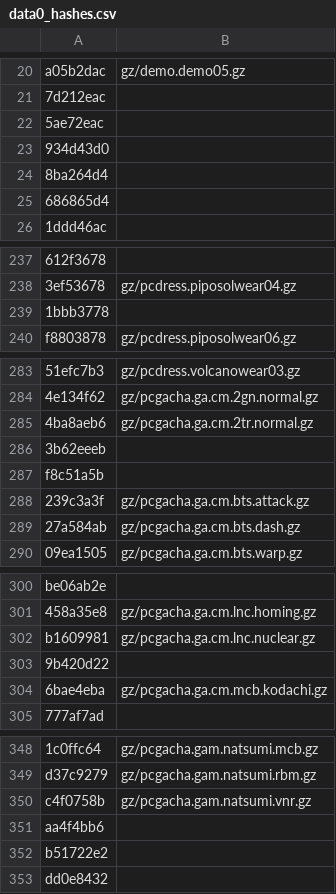
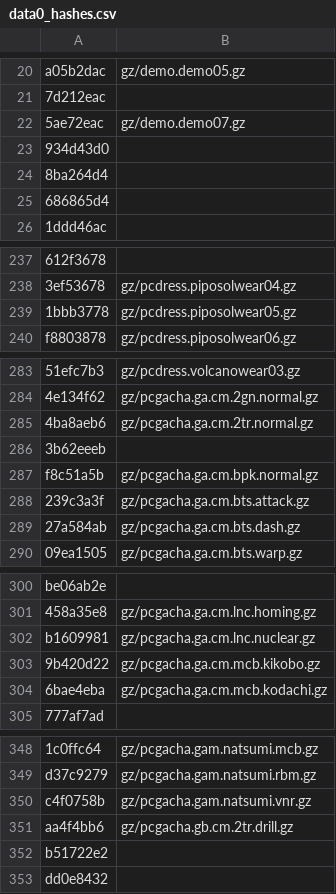
Before and after one commit to Gigahawk/sarugetchu_mm_patcher, a CSV file: data0_hashes.csv, drawn as a sheet; only a part is shown, gaps mark what is left out; the diff covers the shown part only.

```diff
--- a/data0_hashes.csv
+++ b/data0_hashes.csv
@@ -21,3 +21,3 @@
 "7d212eac",""
-"5ae72eac",""
+"5ae72eac","gz/demo.demo07.gz"
 "934d43d0",""
@@ -238,3 +238,3 @@
 "3ef53678","gz/pcdress.piposolwear04.gz"
-"1bbb3778",""
+"1bbb3778","gz/pcdress.piposolwear05.gz"
 "f8803878","gz/pcdress.piposolwear06.gz"
@@ -286,3 +286,3 @@
 "3b62eeeb",""
-"f8c51a5b",""
+"f8c51a5b","gz/pcgacha.ga.cm.bpk.normal.gz"
 "239c3a3f","gz/pcgacha.ga.cm.bts.attack.gz"
@@ -302,3 +302,3 @@
 "b1609981","gz/pcgacha.ga.cm.lnc.nuclear.gz"
-"9b420d22",""
+"9b420d22","gz/pcgacha.ga.cm.mcb.kikobo.gz"
 "6bae4eba","gz/pcgacha.ga.cm.mcb.kodachi.gz"
@@ -350,3 +350,3 @@
 "c4f0758b","gz/pcgacha.gam.natsumi.vnr.gz"
-"aa4f4bb6",""
+"aa4f4bb6","gz/pcgacha.gb.cm.2tr.drill.gz"
 "b51722e2",""
```
Also changed, not shown: 21 edited cells elsewhere in this file, data2_hashes.csv.
